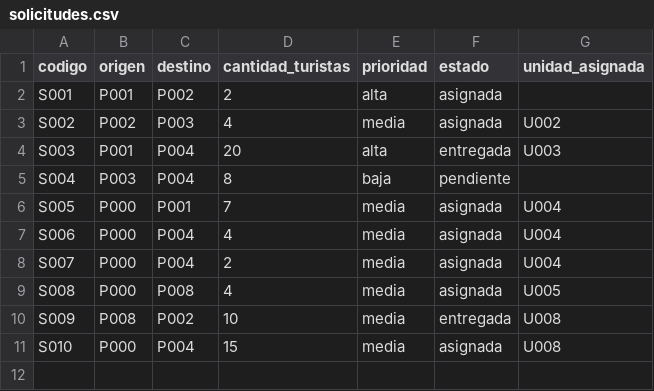
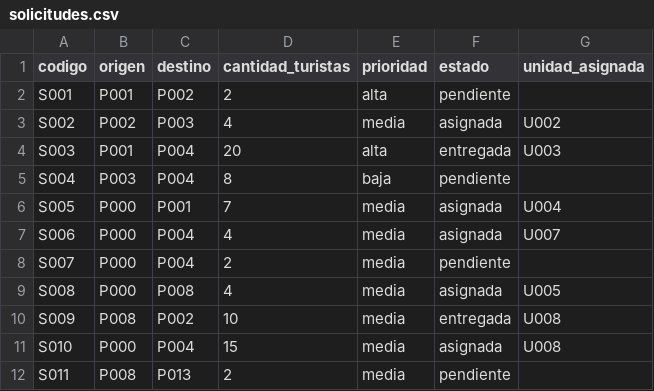
Before and after one commit to jeffangeloss/Planificador_Rutas_Turisticas, a CSV file: _datos/solicitudes.csv, drawn as a sheet.

Commit message:
Corrige los datos de prueba con estados coherentes y pendientes de cada prioridad
- S001 y S007 pasan a pendientes sin unidad, y S006 pasa a U007, de modo que
  cada unidad ocupada atiende una sola solicitud asignada.
- U001 y U003 quedan disponibles, así que hay una guía, un bus y dos taxis
  libres para las cotizaciones de FA02.
- Se agrega S011, que va del Hotel B al Puente de los Suspiros por la conexión
  cerrada C022 (1,2 km y 5 min según OSRM), para mostrar la 4.3.6.
- _datos/README.md describe estos datos de prueba.

```diff
--- a/_datos/solicitudes.csv
+++ b/_datos/solicitudes.csv
@@ -1,3 +1,3 @@
 codigo,origen,destino,cantidad_turistas,prioridad,estado,unidad_asignada
-S001,P001,P002,2,alta,asignada,
+S001,P001,P002,2,alta,pendiente,
 S002,P002,P003,4,media,asignada,U002
@@ -6,4 +6,4 @@ S004,P003,P004,8,baja,pendiente,
 S005,P000,P001,7,media,asignada,U004
-S006,P000,P004,4,media,asignada,U004
-S007,P000,P004,2,media,asignada,U004
+S006,P000,P004,4,media,asignada,U007
+S007,P000,P004,2,media,pendiente,
 S008,P000,P008,4,media,asignada,U005
@@ -11 +11,2 @@ S009,P008,P002,10,media,entregada,U008
 S010,P000,P004,15,media,asignada,U008
+S011,P008,P013,2,media,pendiente,
```
Also changed, not shown: _datos/conexiones.csv, _datos/unidades.csv, 1 other file.
